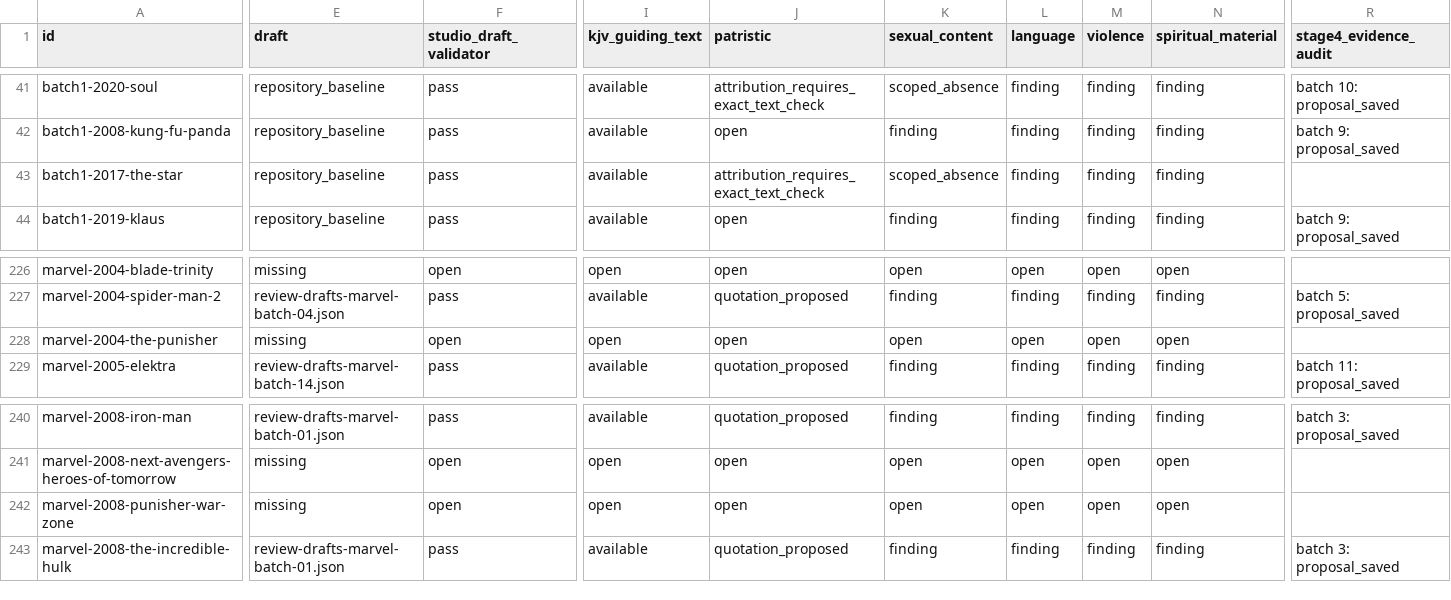
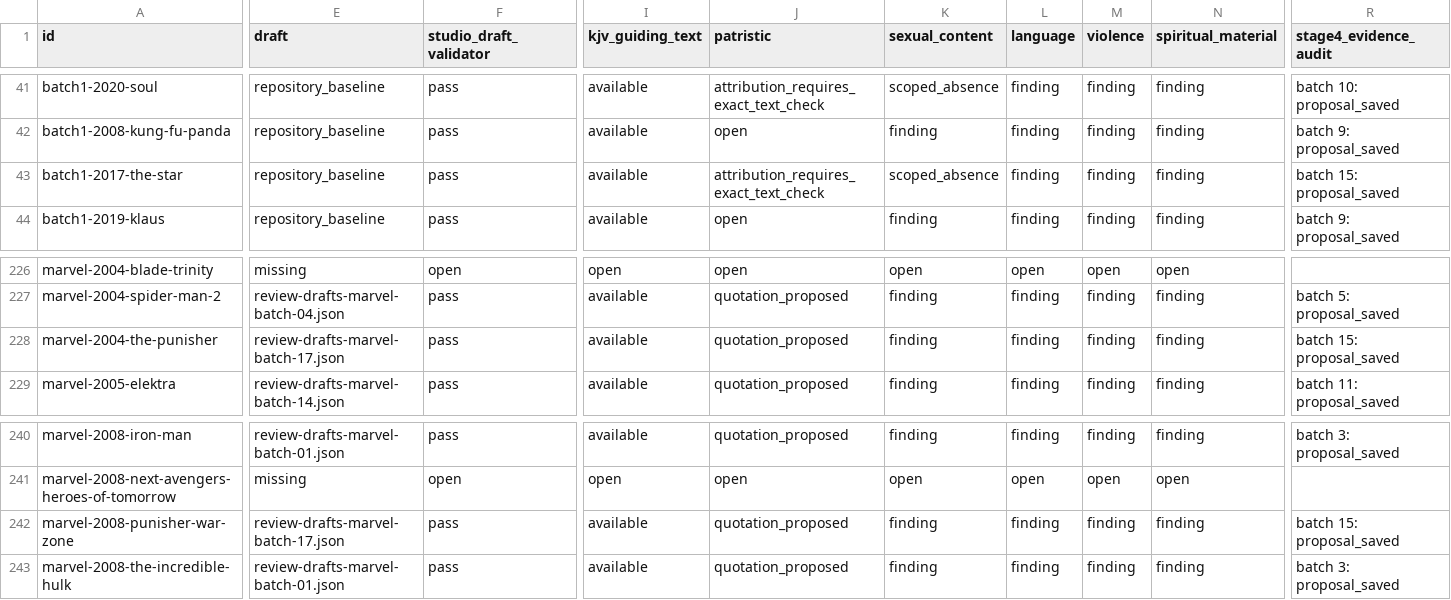
Before and after one commit to stavrosibrahim10-lab/coptic-orthodox-movie-reviews, a TSV file: editorial/review-completion.tsv, drawn as a sheet; only a part is shown, gaps mark what is left out; the diff covers the shown part only; the diff names each change by its address in the sheet, - before the commit and + after, or states it on an @@ line.

Commit message:
Audit two Punisher releases and The Star in Stage 4 batch 15

```diff
--- a/editorial/review-completion.tsv
+++ b/editorial/review-completion.tsv
-R43 (stage4_evidence_audit): (empty)
+R43 (stage4_evidence_audit): batch 15: proposal_saved
-E228 (draft): missing
+E228 (draft): review-drafts-marvel-batch-17.json
-F228 (studio_draft_validator): open
+F228 (studio_draft_validator): pass
-I228 (kjv_guiding_text): open
+I228 (kjv_guiding_text): available
-J228 (patristic): open
+J228 (patristic): quotation_proposed
-K228 (sexual_content): open
+K228 (sexual_content): finding
-L228 (language): open
+L228 (language): finding
-M228 (violence): open
+M228 (violence): finding
-N228 (spiritual_material): open
+N228 (spiritual_material): finding
-R228 (stage4_evidence_audit): (empty)
+R228 (stage4_evidence_audit): batch 15: proposal_saved
-E242 (draft): missing
+E242 (draft): review-drafts-marvel-batch-17.json
-F242 (studio_draft_validator): open
+F242 (studio_draft_validator): pass
-I242 (kjv_guiding_text): open
+I242 (kjv_guiding_text): available
-J242 (patristic): open
+J242 (patristic): quotation_proposed
-K242 (sexual_content): open
+K242 (sexual_content): finding
-L242 (language): open
+L242 (language): finding
-M242 (violence): open
+M242 (violence): finding
-N242 (spiritual_material): open
+N242 (spiritual_material): finding
-R242 (stage4_evidence_audit): (empty)
+R242 (stage4_evidence_audit): batch 15: proposal_saved
```
Also changed, not shown: 8 edited cells elsewhere in this file, 2 other files.
